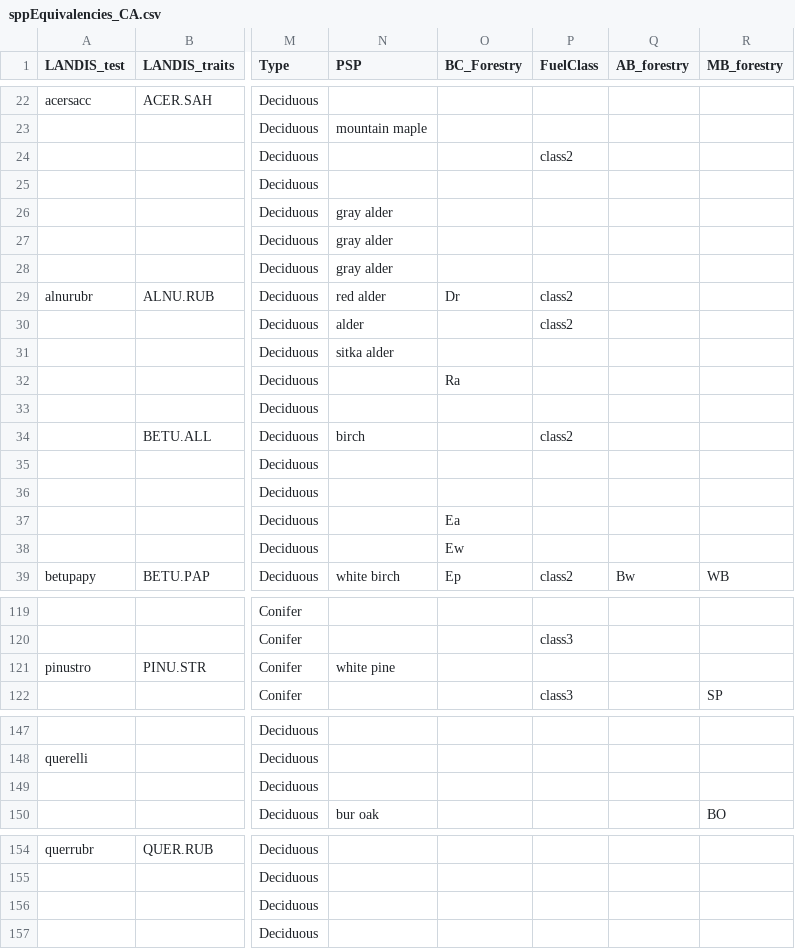
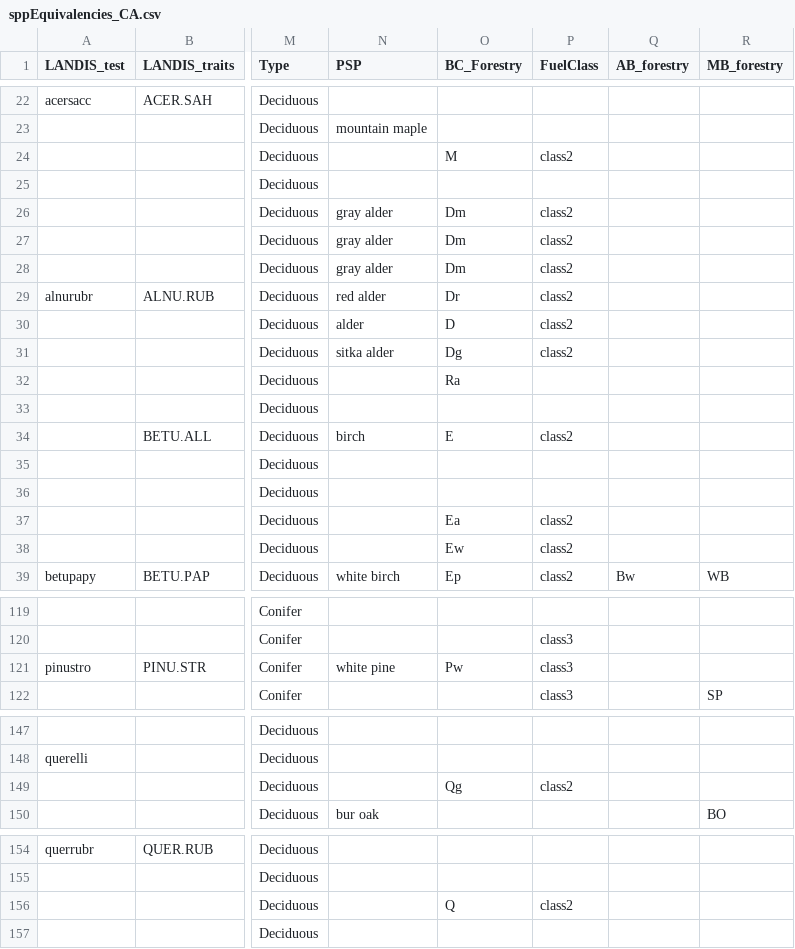
Before and after one commit to PredictiveEcology/LandR, a CSV file: data-raw/sppEquivalencies_CA.csv, drawn as a sheet; only a part is shown, gaps mark what is left out; the diff covers the shown part only; the diff names each change by its address in the sheet, - before the commit and + after, or states it on an @@ line.

Commit message:
added BC forestry codes to sppEquiv table

```diff
--- a/data-raw/sppEquivalencies_CA.csv
+++ b/data-raw/sppEquivalencies_CA.csv
-O24 (BC_Forestry): (empty)
+O24 (BC_Forestry): M
-O26:O28 (BC_Forestry): (empty)
+O26:O28 (BC_Forestry): Dm
-P26:P28 (FuelClass): (empty)
+P26:P28 (FuelClass): class2
-O30 (BC_Forestry): (empty)
+O30 (BC_Forestry): D
-O31 (BC_Forestry): (empty)
+O31 (BC_Forestry): Dg
-P31 (FuelClass): (empty)
+P31 (FuelClass): class2
-O34 (BC_Forestry): (empty)
+O34 (BC_Forestry): E
-P37:P38 (FuelClass): (empty)
+P37:P38 (FuelClass): class2
-O121 (BC_Forestry): (empty)
+O121 (BC_Forestry): Pw
-P121 (FuelClass): (empty)
+P121 (FuelClass): class3
-O149 (BC_Forestry): (empty)
+O149 (BC_Forestry): Qg
-P149 (FuelClass): (empty)
+P149 (FuelClass): class2
-O156 (BC_Forestry): (empty)
+O156 (BC_Forestry): Q
-P156 (FuelClass): (empty)
+P156 (FuelClass): class2
```
Also changed, not shown: 29 edited cells elsewhere in this file, 1 other file.
